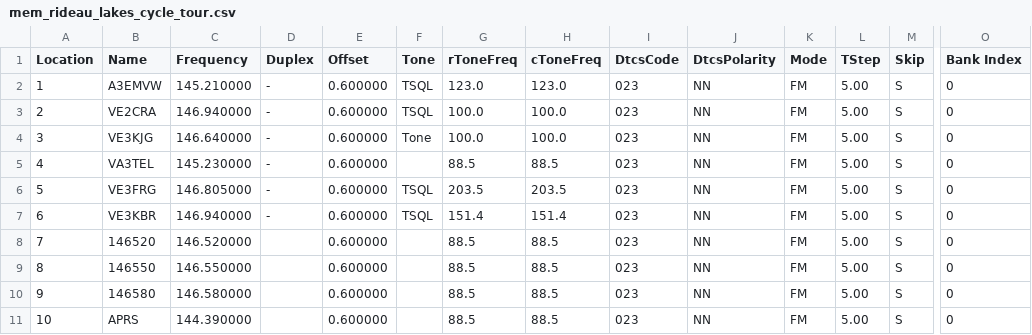
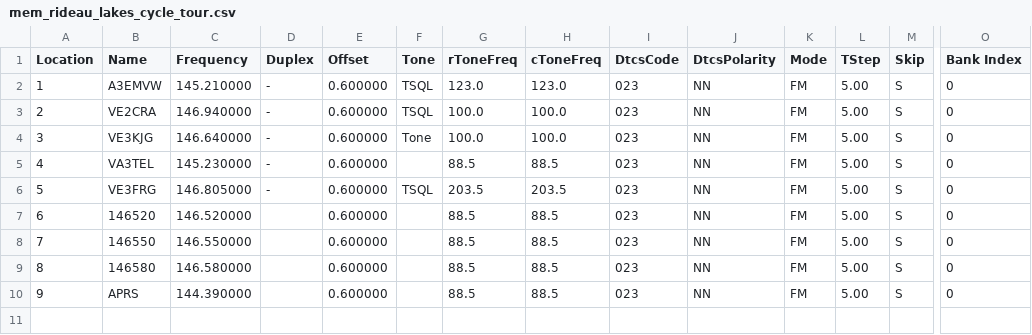
Before and after one commit to tylert/freq-lists, a CSV file: mem_rideau_lakes_cycle_tour.csv, drawn as a sheet; only a part is shown, gaps mark what is left out; removed rows and columns are numbered as before the commit, all else as after; rows hold the shown columns only; the diff names each change by its address in the sheet, - before the commit and + after, or states it on an @@ line.

Commit message:
Apparently, the VE3KBR repeater must not be used during the Rideau Lakes Cycle Tour

```diff
--- a/mem_rideau_lakes_cycle_tour.csv
+++ b/mem_rideau_lakes_cycle_tour.csv
-row 7: 6 | VE3KBR | 146.940000 | - | 0.600000 | TSQL | 151.4 | 151.4 | 023 | NN | FM | 5.00 | S | 0
@@ column A (Location) renumbered from row 7 down @@
```
